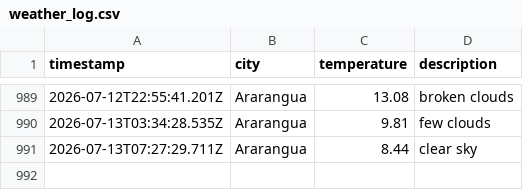
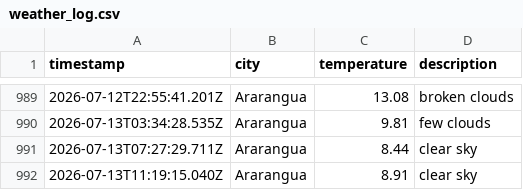
Before and after one commit to moniafavaro/weatherAppJS, a CSV file: data/weather_log.csv, drawn as a sheet; only a part is shown, gaps mark what is left out; the diff names each change by its address in the sheet, - before the commit and + after, or states it on an @@ line.

```diff
--- a/data/weather_log.csv
+++ b/data/weather_log.csv
+row 992: 2026-07-13T11:19:15.040Z | Ararangua | 8.91 | clear sky
```
Also changed, not shown: 1 other file.
